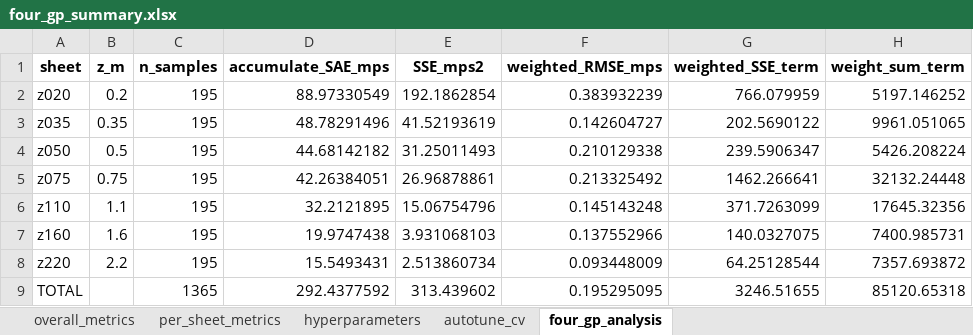
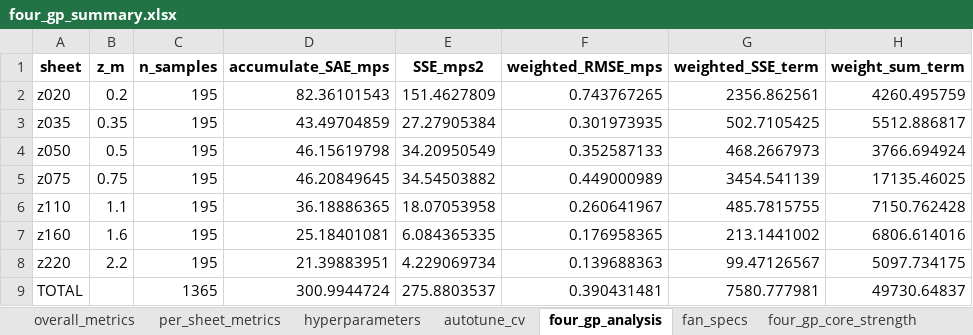
Before and after one commit to GH-X-ST/Nausicaa, an Excel workbook: 01_Thermal/B_results/Four_Fan_GP/four_gp_summary.xlsx, sheet four_gp_analysis, drawn as a sheet; values as stored, in another font and other column widths than the file's, no borders; the diff names each change by its address in the sheet, - before the commit and + after, or states it on an @@ line.

```diff
--- a/01_Thermal/B_results/Four_Fan_GP/four_gp_summary.xlsx (sheet four_gp_analysis)
+++ b/01_Thermal/B_results/Four_Fan_GP/four_gp_summary.xlsx (sheet four_gp_analysis)
+sheet tab: fan_specs
+sheet tab: four_gp_core_strength
-D2 (accumulate_SAE_mps): 88.97330549
+D2 (accumulate_SAE_mps): 82.36101543
-E2 (SSE_mps2): 192.1862854
+E2 (SSE_mps2): 151.4627809
-F2 (weighted_RMSE_mps): 0.383932239
+F2 (weighted_RMSE_mps): 0.743767265
-G2 (weighted_SSE_term): 766.079959
+G2 (weighted_SSE_term): 2356.862561
-H2 (weight_sum_term): 5197.146252
+H2 (weight_sum_term): 4260.495759
-D3 (accumulate_SAE_mps): 48.78291496
+D3 (accumulate_SAE_mps): 43.49704859
-E3 (SSE_mps2): 41.52193619
+E3 (SSE_mps2): 27.27905384
-F3 (weighted_RMSE_mps): 0.142604727
+F3 (weighted_RMSE_mps): 0.301973935
-G3 (weighted_SSE_term): 202.5690122
+G3 (weighted_SSE_term): 502.7105425
-H3 (weight_sum_term): 9961.051065
+H3 (weight_sum_term): 5512.886817
-D4 (accumulate_SAE_mps): 44.68142182
+D4 (accumulate_SAE_mps): 46.15619798
-E4 (SSE_mps2): 31.25011493
+E4 (SSE_mps2): 34.20950549
-F4 (weighted_RMSE_mps): 0.210129338
+F4 (weighted_RMSE_mps): 0.352587133
-G4 (weighted_SSE_term): 239.5906347
+G4 (weighted_SSE_term): 468.2667973
-H4 (weight_sum_term): 5426.208224
+H4 (weight_sum_term): 3766.694924
-D5 (accumulate_SAE_mps): 42.26384051
+D5 (accumulate_SAE_mps): 46.20849645
-E5 (SSE_mps2): 26.96878861
+E5 (SSE_mps2): 34.54503882
-F5 (weighted_RMSE_mps): 0.213325492
+F5 (weighted_RMSE_mps): 0.449000989
-G5 (weighted_SSE_term): 1462.266641
+G5 (weighted_SSE_term): 3454.541139
-H5 (weight_sum_term): 32132.24448
+H5 (weight_sum_term): 17135.46025
-D6 (accumulate_SAE_mps): 32.2121895
+D6 (accumulate_SAE_mps): 36.18886365
-E6 (SSE_mps2): 15.06754796
+E6 (SSE_mps2): 18.07053958
-F6 (weighted_RMSE_mps): 0.145143248
+F6 (weighted_RMSE_mps): 0.260641967
-G6 (weighted_SSE_term): 371.7263099
+G6 (weighted_SSE_term): 485.7815755
-H6 (weight_sum_term): 17645.32356
+H6 (weight_sum_term): 7150.762428
-D7 (accumulate_SAE_mps): 19.9747438
+D7 (accumulate_SAE_mps): 25.18401081
-E7 (SSE_mps2): 3.931068103
+E7 (SSE_mps2): 6.084365335
-F7 (weighted_RMSE_mps): 0.137552966
+F7 (weighted_RMSE_mps): 0.176958365
-G7 (weighted_SSE_term): 140.0327075
+G7 (weighted_SSE_term): 213.1441002
-H7 (weight_sum_term): 7400.985731
+H7 (weight_sum_term): 6806.614016
-D8 (accumulate_SAE_mps): 15.5493431
+D8 (accumulate_SAE_mps): 21.39883951
-E8 (SSE_mps2): 2.513860734
+E8 (SSE_mps2): 4.229069734
-F8 (weighted_RMSE_mps): 0.093448009
+F8 (weighted_RMSE_mps): 0.139688363
-G8 (weighted_SSE_term): 64.25128544
+G8 (weighted_SSE_term): 99.47126567
-H8 (weight_sum_term): 7357.693872
+H8 (weight_sum_term): 5097.734175
-D9 (accumulate_SAE_mps): 292.4377592
+D9 (accumulate_SAE_mps): 300.9944724
-E9 (SSE_mps2): 313.439602
+E9 (SSE_mps2): 275.8803537
-F9 (weighted_RMSE_mps): 0.195295095
+F9 (weighted_RMSE_mps): 0.390431481
-G9 (weighted_SSE_term): 3246.51655
+G9 (weighted_SSE_term): 7580.777981
-H9 (weight_sum_term): 85120.65318
+H9 (weight_sum_term): 49730.64837
```
Also changed, not shown: sheet autotune_cv, sheet per_sheet_metrics, sheet hyperparameters, sheet overall_metrics, 01_Thermal/B_results/Four_Fan_GP/four_gp_grid_predictions.xlsx, 01_Thermal/B_results/four_gp_analysis.xlsx, 57 other files.
